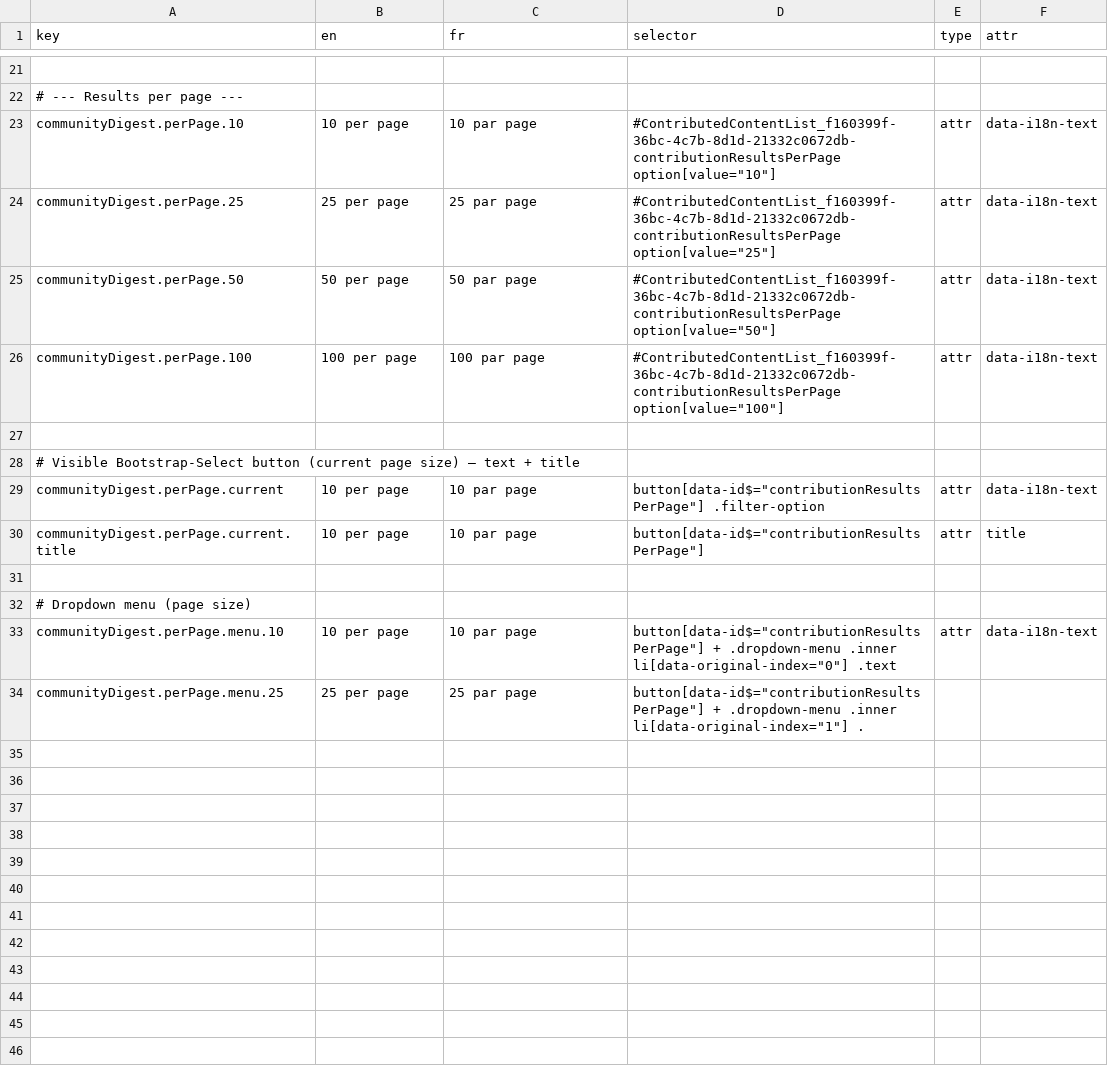
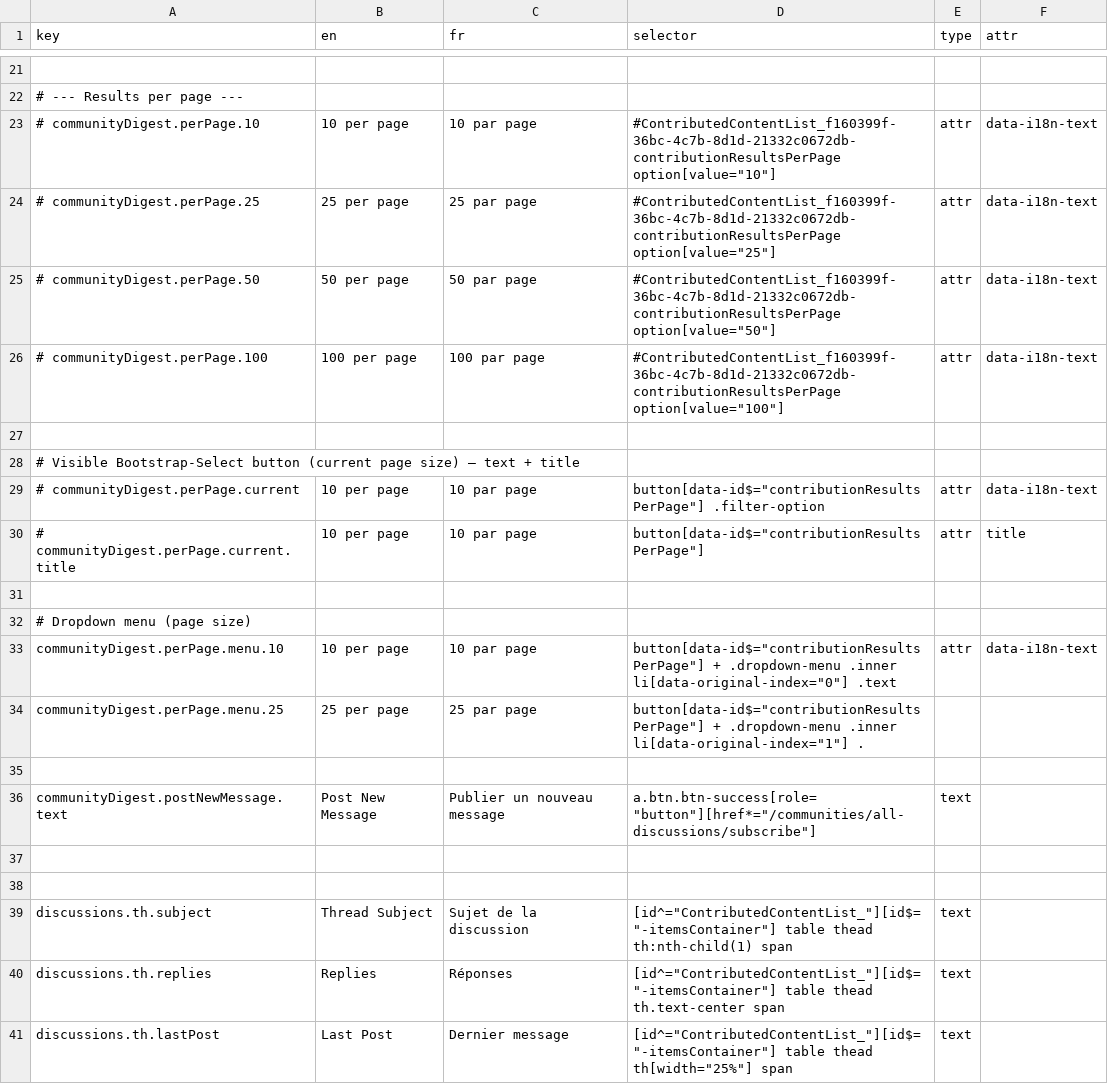
Before and after one commit to prospercanada/i18n-thrive, a CSV file: i18n-build/communityDigest-translated.csv, drawn as a sheet; only a part is shown, gaps mark what is left out; the diff names each change by its address in the sheet, - before the commit and + after, or states it on an @@ line.

```diff
--- a/i18n-build/communityDigest-translated.csv
+++ b/i18n-build/communityDigest-translated.csv
-A23 (key): communityDigest.perPage.10
+A23 (key): # communityDigest.perPage.10
-A24 (key): communityDigest.perPage.25
+A24 (key): # communityDigest.perPage.25
-A25 (key): communityDigest.perPage.50
+A25 (key): # communityDigest.perPage.50
-A26 (key): communityDigest.perPage.100
+A26 (key): # communityDigest.perPage.100
-A29 (key): communityDigest.perPage.current
+A29 (key): # communityDigest.perPage.current
-A30 (key): communityDigest.perPage.current.title
+A30 (key): # communityDigest.perPage.current.title
+row 35: (empty)
+row 36: communityDigest.postNewMessage.text | Post New Message | Publier un nouveau message | a.btn.btn-success[role="button"][href*="/communities/all-discussions/subscribe"] | text
+row 37: (empty)
+row 38: (empty)
+row 39: discussions.th.subject | Thread Subject | Sujet de la discussion | [id^="ContributedContentList_"][id$="-itemsContainer"] table thead th:nth-child(1) span | text
+row 40: discussions.th.replies | Replies | Réponses | [id^="ContributedContentList_"][id$="-itemsContainer"] table thead th.text-center span | text
+row 41: discussions.th.lastPost | Last Post | Dernier message | [id^="ContributedContentList_"][id$="-itemsContainer"] table thead th[width="25%"] span | text
```
Also changed, not shown: i18n-build/community-translated.csv, i18n-build/communityLibrary-translated.csv, 13 other files.
